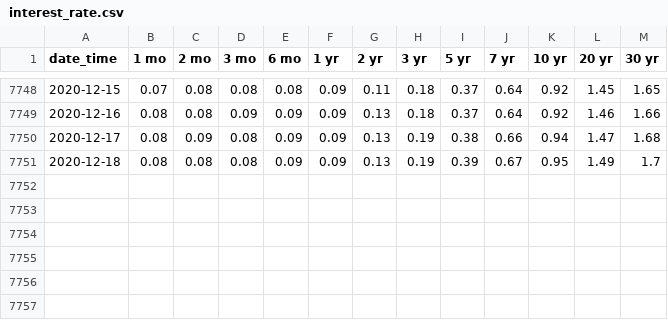
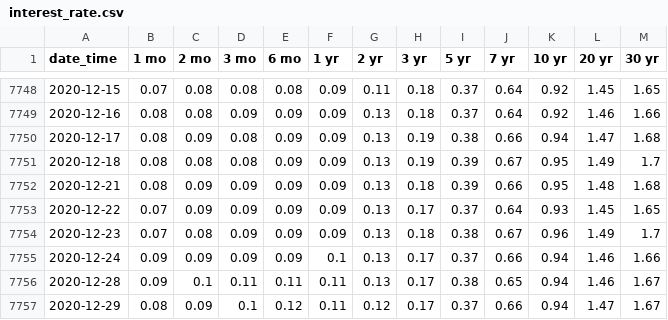
Before and after one commit to Mchleung/Algo, a CSV file: interest_rate.csv, drawn as a sheet; only a part is shown, gaps mark what is left out; the diff names each change by its address in the sheet, - before the commit and + after, or states it on an @@ line.

```diff
--- a/interest_rate.csv
+++ b/interest_rate.csv
+row 7752: 2020-12-21 | 0.08 | 0.09 | 0.09 | 0.09 | 0.09 | 0.13 | 0.18 | 0.39 | 0.66 | 0.95 | 1.48 | 1.68
+row 7753: 2020-12-22 | 0.07 | 0.09 | 0.09 | 0.09 | 0.09 | 0.13 | 0.17 | 0.37 | 0.64 | 0.93 | 1.45 | 1.65
+row 7754: 2020-12-23 | 0.07 | 0.08 | 0.09 | 0.09 | 0.09 | 0.13 | 0.18 | 0.38 | 0.67 | 0.96 | 1.49 | 1.7
+row 7755: 2020-12-24 | 0.09 | 0.09 | 0.09 | 0.09 | 0.1 | 0.13 | 0.17 | 0.37 | 0.66 | 0.94 | 1.46 | 1.66
+row 7756: 2020-12-28 | 0.09 | 0.1 | 0.11 | 0.11 | 0.11 | 0.13 | 0.17 | 0.38 | 0.65 | 0.94 | 1.46 | 1.67
+row 7757: 2020-12-29 | 0.08 | 0.09 | 0.1 | 0.12 | 0.11 | 0.12 | 0.17 | 0.37 | 0.66 | 0.94 | 1.47 | 1.67
```
Also changed, not shown: 16 other files.
